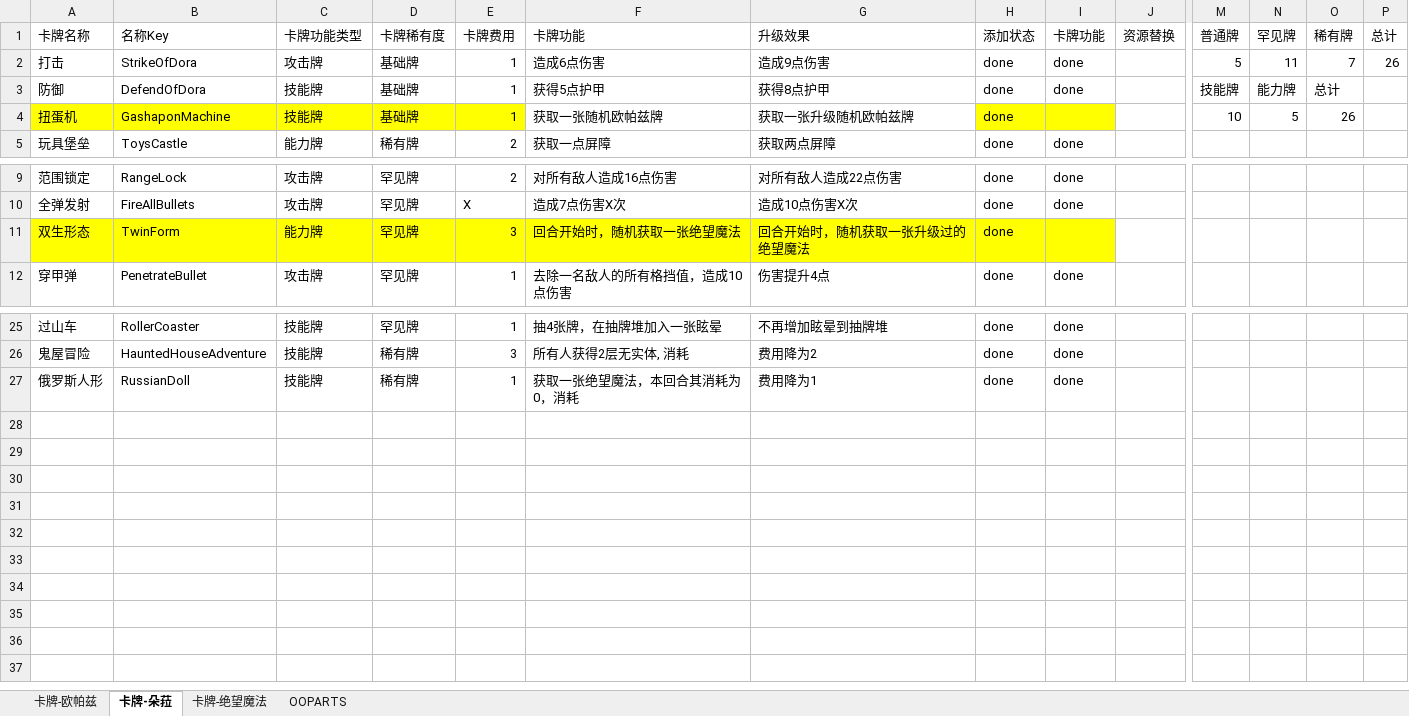
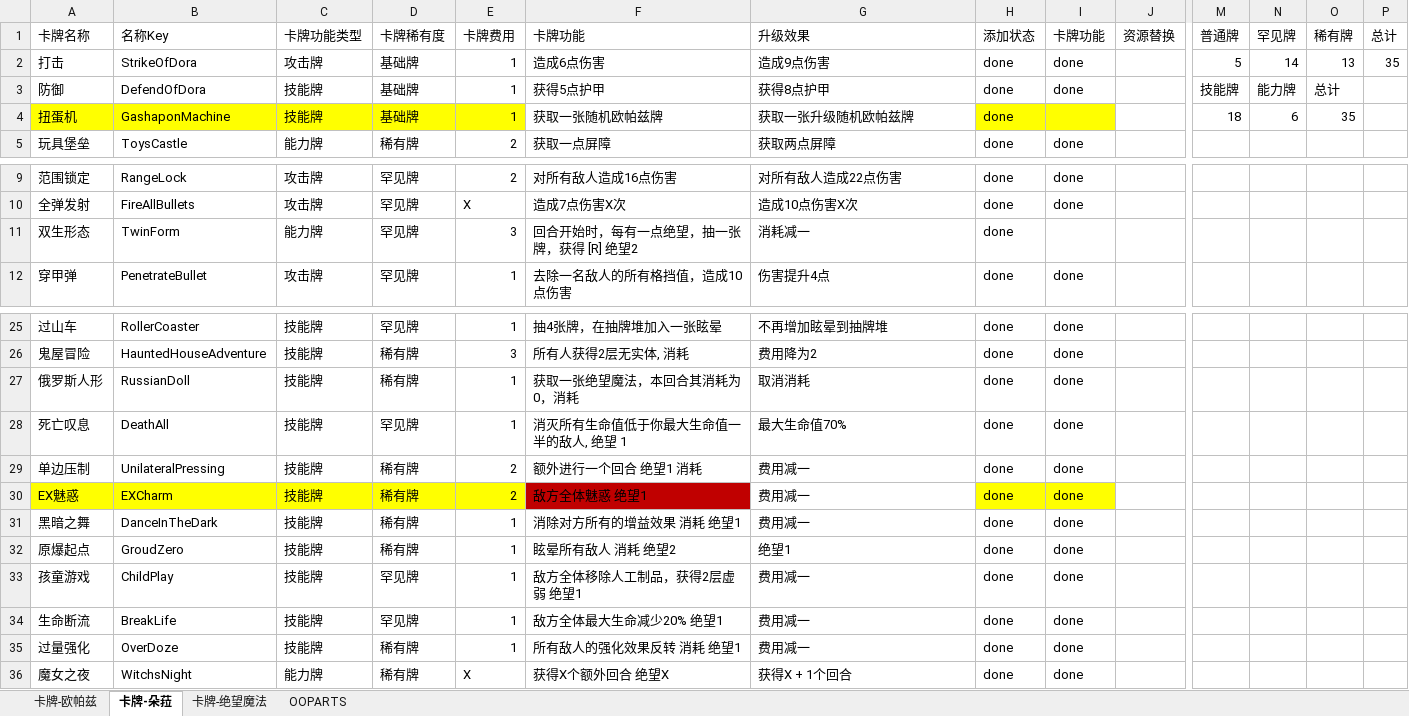
Before and after one commit to agaghd/ALittleWorldMod, an Excel workbook: docs/Mod设计数据.xlsx, sheet 卡牌-朵菈, drawn as a sheet; only a part is shown, gaps mark what is left out; values as stored, in another font and other column widths than the file's, no borders; rows hold the shown columns only; the diff names each change by its address in the sheet, - before the commit and + after, or states it on an @@ line.

```diff
--- a/docs/Mod设计数据.xlsx (sheet 卡牌-朵菈)
+++ b/docs/Mod设计数据.xlsx (sheet 卡牌-朵菈)
-N2 (罕见牌): 11
+N2 (罕见牌): 14
-O2 (稀有牌): 7
+O2 (稀有牌): 13
-P2 (总计): 26
+P2 (总计): 35
-M4 (普通牌): 10
+M4 (普通牌): 18
-N4 (罕见牌): 5
+N4 (罕见牌): 6
-O4 (稀有牌): 26
+O4 (稀有牌): 35
-A11:I11 fill: #FFFF00
+A11:I11 fill: none
-F11 (卡牌功能): 回合开始时，随机获取一张绝望魔法
+F11 (卡牌功能): 回合开始时，每有一点绝望，抽一张牌，获得 [R] 绝望2
-G11 (升级效果): 回合开始时，随机获取一张升级过的绝望魔法
+G11 (升级效果): 消耗减一
-G27 (升级效果): 费用降为1
+G27 (升级效果): 取消消耗
+row 28: 死亡叹息 | DeathAll | 技能牌 | 罕见牌 | 1 | 消灭所有生命值低于你最大生命值一半的敌人, 绝望 1 | 最大生命值70% | done | done
+row 29: 单边压制 | UnilateralPressing | 技能牌 | 稀有牌 | 2 | 额外进行一个回合 绝望1 消耗 | 费用减一 | done | done
+row 30: EX魅惑 | EXCharm | 技能牌 | 稀有牌 | 2 | 敌方全体魅惑 绝望1 | 费用减一 | done | done
+row 31: 黑暗之舞 | DanceInTheDark | 技能牌 | 稀有牌 | 1 | 消除对方所有的增益效果 消耗 绝望1 | 费用减一 | done | done
+row 32: 原爆起点 | GroudZero | 技能牌 | 稀有牌 | 1 | 眩晕所有敌人 消耗 绝望2 | 绝望1 | done | done
+row 33: 孩童游戏 | ChildPlay | 技能牌 | 罕见牌 | 1 | 敌方全体移除人工制品，获得2层虚弱 绝望1 | 费用减一 | done | done
+row 34: 生命断流 | BreakLife | 技能牌 | 罕见牌 | 1 | 敌方全体最大生命减少20% 绝望1 | 费用减一 | done | done
+row 35: 过量强化 | OverDoze | 技能牌 | 稀有牌 | 1 | 所有敌人的强化效果反转 消耗 绝望1 | 费用减一 | done | done
+row 36: 魔女之夜 | WitchsNight | 能力牌 | 稀有牌 | X | 获得X个额外回合 绝望X | 获得X + 1个回合 | done | done
```
Also changed, not shown: sheet 卡牌-绝望魔法, 21 other files.
